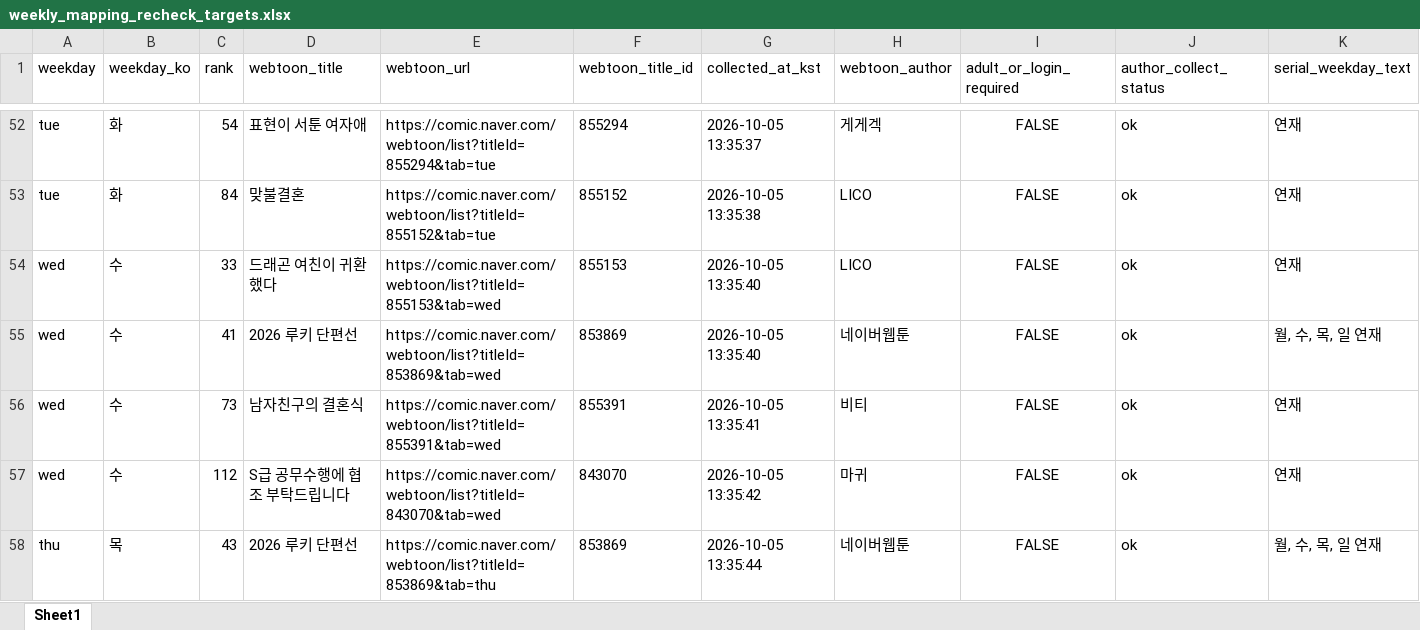
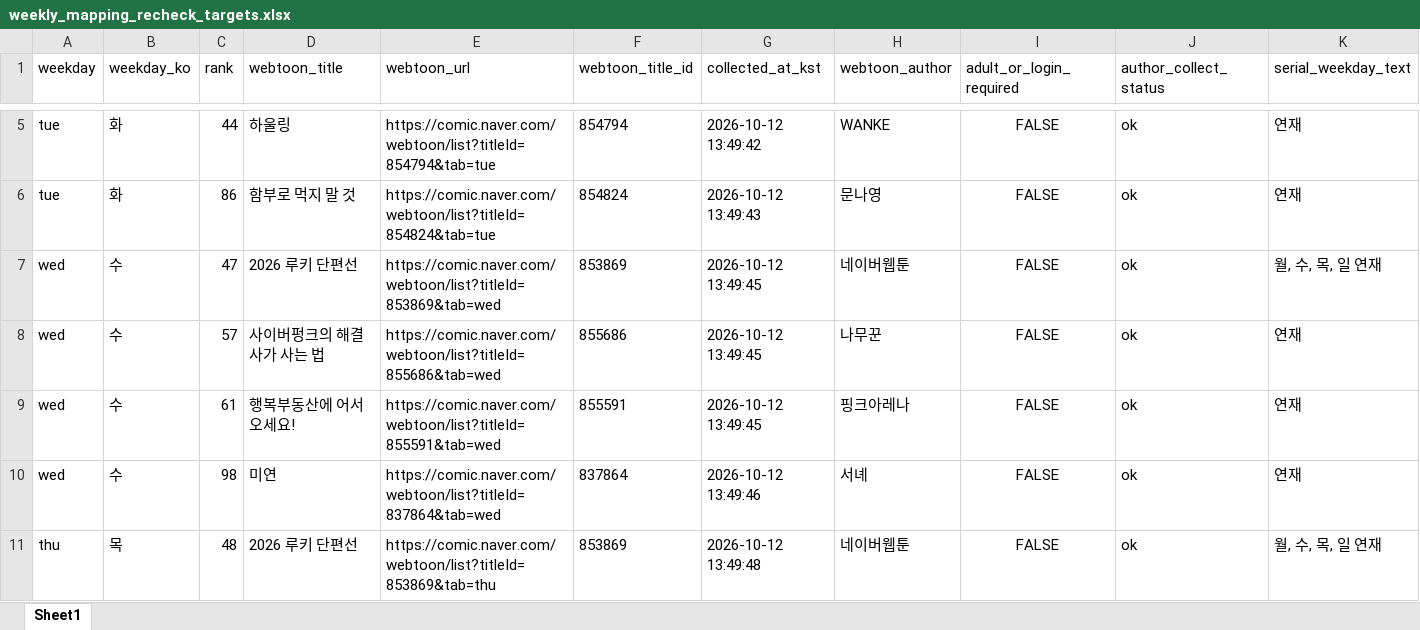
Before and after one commit to johnlee211/web_dash1, an Excel workbook: data/weekly_mapping_recheck_targets.xlsx, sheet Sheet1, drawn as a sheet; only a part is shown, gaps mark what is left out; values as stored, in another font and other column widths than the file's, no borders; removed rows and columns are numbered as before the commit, all else as after; rows hold the shown columns only; the diff covers the shown part only; the diff names each change by its address in the sheet, - before the commit and + after, or states it on an @@ line.

```diff
--- a/data/weekly_mapping_recheck_targets.xlsx (sheet Sheet1)
+++ b/data/weekly_mapping_recheck_targets.xlsx (sheet Sheet1)
-C5 (rank): 54
+C5 (rank): 44
-D5 (webtoon_title): 표현이 서툰 여자애
+D5 (webtoon_title): 하울링
-E5 (webtoon_url): https://comic.naver.com/webtoon/list?titleId=855294&tab=tue
+E5 (webtoon_url): https://comic.naver.com/webtoon/list?titleId=854794&tab=tue
-F5 (webtoon_title_id): 855294
+F5 (webtoon_title_id): 854794
-G5 (collected_at_kst): 2026-10-05 13:35:37
+G5 (collected_at_kst): 2026-10-12 13:49:42
-H5 (webtoon_author): 게게겍
+H5 (webtoon_author): WANKE
-C6 (rank): 84
+C6 (rank): 86
-D6 (webtoon_title): 맞불결혼
+D6 (webtoon_title): 함부로 먹지 말 것
-E6 (webtoon_url): https://comic.naver.com/webtoon/list?titleId=855152&tab=tue
+E6 (webtoon_url): https://comic.naver.com/webtoon/list?titleId=854824&tab=tue
-F6 (webtoon_title_id): 855152
+F6 (webtoon_title_id): 854824
-G6 (collected_at_kst): 2026-10-05 13:35:38
+G6 (collected_at_kst): 2026-10-12 13:49:43
-H6 (webtoon_author): LICO
+H6 (webtoon_author): 문나영
-row 54: wed | 수 | 33 | 드래곤 여친이 귀환했다 | https://comic.naver.com/webtoon/list?titleId=855153&tab=wed | 855153 | 2026-10-05 13:35:40 | LICO | FALSE | ok | 연재
-C7 (rank): 41
+C7 (rank): 47
-G7 (collected_at_kst): 2026-10-05 13:35:40
+G7 (collected_at_kst): 2026-10-12 13:49:45
-C8 (rank): 73
+C8 (rank): 57
-D8 (webtoon_title): 남자친구의 결혼식
+D8 (webtoon_title): 사이버펑크의 해결사가 사는 법
-E8 (webtoon_url): https://comic.naver.com/webtoon/list?titleId=855391&tab=wed
+E8 (webtoon_url): https://comic.naver.com/webtoon/list?titleId=855686&tab=wed
-F8 (webtoon_title_id): 855391
+F8 (webtoon_title_id): 855686
-G8 (collected_at_kst): 2026-10-05 13:35:41
+G8 (collected_at_kst): 2026-10-12 13:49:45
-H8 (webtoon_author): 비티
+H8 (webtoon_author): 나무꾼
-C9 (rank): 112
+C9 (rank): 61
-D9 (webtoon_title): S급 공무수행에 협조 부탁드립니다
+D9 (webtoon_title): 행복부동산에 어서 오세요!
-E9 (webtoon_url): https://comic.naver.com/webtoon/list?titleId=843070&tab=wed
+E9 (webtoon_url): https://comic.naver.com/webtoon/list?titleId=855591&tab=wed
-F9 (webtoon_title_id): 843070
+F9 (webtoon_title_id): 855591
-G9 (collected_at_kst): 2026-10-05 13:35:42
+G9 (collected_at_kst): 2026-10-12 13:49:45
-H9 (webtoon_author): 마귀
+H9 (webtoon_author): 핑크아레나
+row 10: wed | 수 | 98 | 미연 | https://comic.naver.com/webtoon/list?titleId=837864&tab=wed | 837864 | 2026-10-12 13:49:46 | 서녜 | FALSE | ok | 연재
-C11 (rank): 43
+C11 (rank): 48
-G11 (collected_at_kst): 2026-10-05 13:35:44
+G11 (collected_at_kst): 2026-10-12 13:49:48
```
Also changed, not shown: 2 added rows, 49 removed rows and 76 edited cells elsewhere in this sheet, data/adult_login_required_webtoons_v2.xlsx, data/naver_webtoon_series_mapping_duplicate_rows.xlsx, 9 other files.
